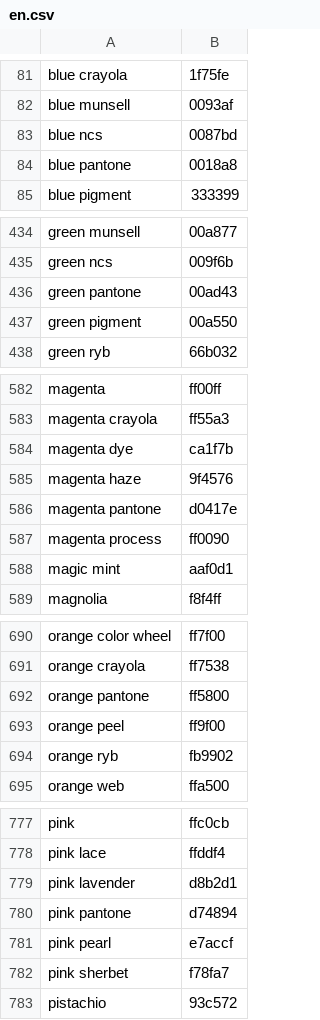
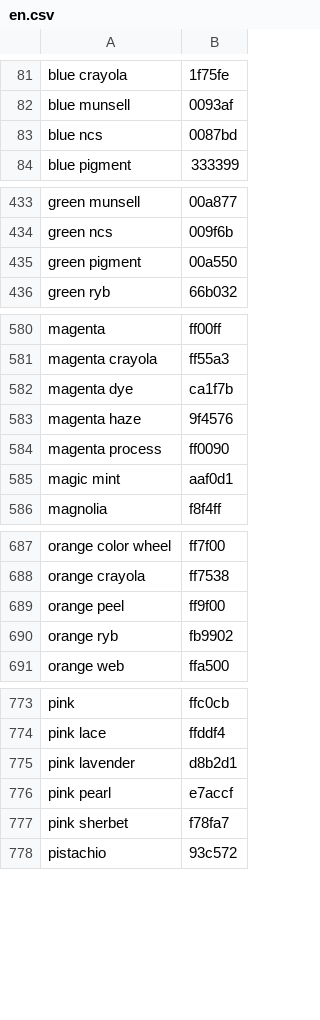
Before and after one commit to solute/python-tint, a CSV file: tint/data/en.csv, drawn as a sheet; only a part is shown, gaps mark what is left out; the diff covers the shown part only.

```diff
--- a/tint/data/en.csv
+++ b/tint/data/en.csv
@@ -83,3 +83,2 @@ blue munsell,0093af
 blue ncs,0087bd
-blue pantone,0018a8
 blue pigment,333399
@@ -435,3 +434,2 @@ green munsell,00a877
 green ncs,009f6b
-green pantone,00ad43
 green pigment,00a550
@@ -585,3 +583,2 @@ magenta dye,ca1f7b
 magenta haze,9f4576
-magenta pantone,d0417e
 magenta process,ff0090
@@ -691,3 +688,2 @@ orange color wheel,ff7f00
 orange crayola,ff7538
-orange pantone,ff5800
 orange peel,ff9f00
@@ -779,3 +775,2 @@ pink lace,ffddf4
 pink lavender,d8b2d1
-pink pantone,d74894
 pink pearl,e7accf
```
Also changed, not shown: 3 removed rows and 1 edited cell elsewhere in this file.
